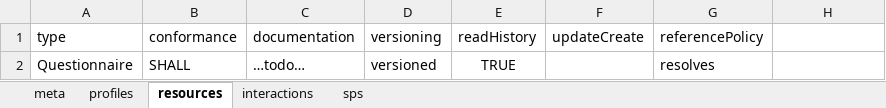
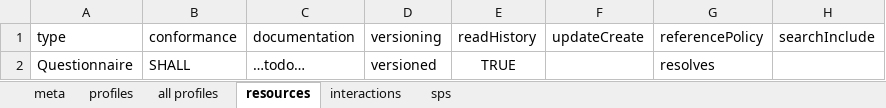
Before and after one commit to Healthedata1/MyNotebooks, an Excel workbook: CapStatement/AssBank.xlsx, sheet resources, drawn as a sheet; values as stored, in another font and other column widths than the file's, no borders; the diff names each change by its address in the sheet, - before the commit and + after, or states it on an @@ line.

```diff
--- a/CapStatement/AssBank.xlsx (sheet resources)
+++ b/CapStatement/AssBank.xlsx (sheet resources)
+sheet tab: all profiles
-H1: (empty)
+H1: searchInclude
```
Also changed, not shown: sheet profiles, sheet meta, sheet interactions, 8 other files.
